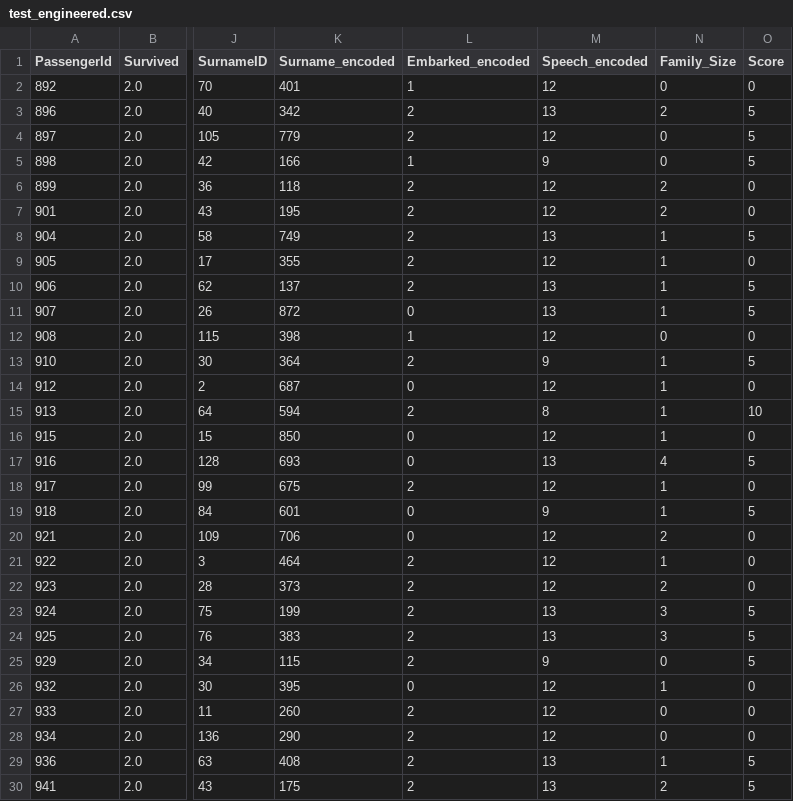
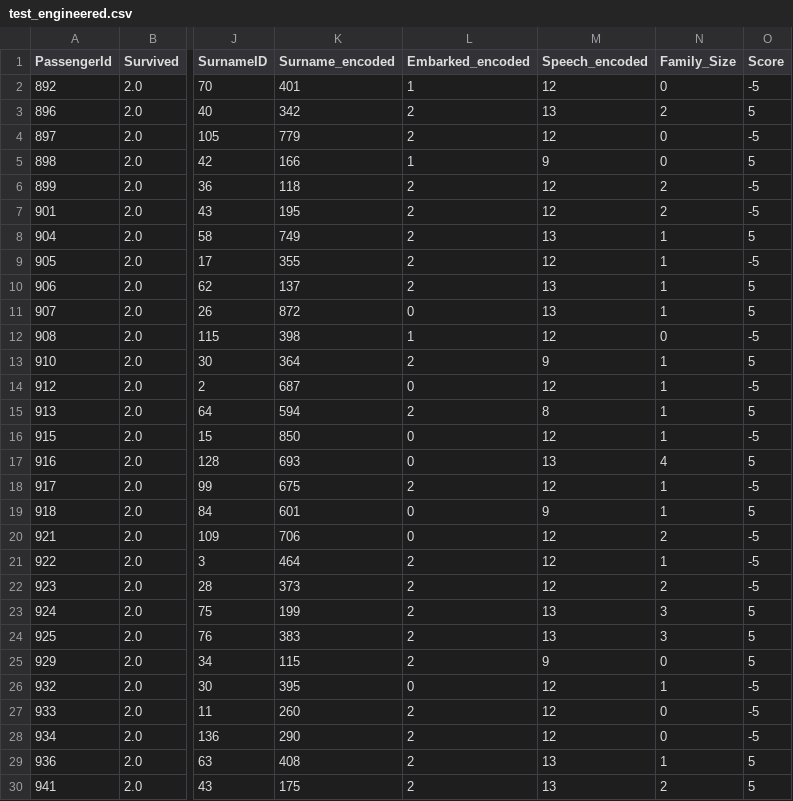
Before and after one commit to IvanBirkmaier/titanic_challenge, a CSV file: csv/feature_data/test_engineered.csv, drawn as a sheet; only a part is shown, gaps mark what is left out; the diff covers the shown part only; the diff names each change by its address in the sheet, - before the commit and + after, or states it on an @@ line.

```diff
--- a/csv/feature_data/test_engineered.csv
+++ b/csv/feature_data/test_engineered.csv
-O2 (Score): 0
+O2 (Score): -5
-O4 (Score): 5
+O4 (Score): -5
-O6:O7 (Score): 0
+O6:O7 (Score): -5
-O9 (Score): 0
+O9 (Score): -5
-O12 (Score): 0
+O12 (Score): -5
-O14 (Score): 0
+O14 (Score): -5
-O15 (Score): 10
+O15 (Score): 5
-O16 (Score): 0
+O16 (Score): -5
-O18 (Score): 0
+O18 (Score): -5
-O20:O22 (Score): 0
+O20:O22 (Score): -5
-O26:O28 (Score): 0
+O26:O28 (Score): -5
```
Also changed, not shown: 125 edited cells elsewhere in this file, csv/feature_data/train_engineered.csv, 4 other files.
